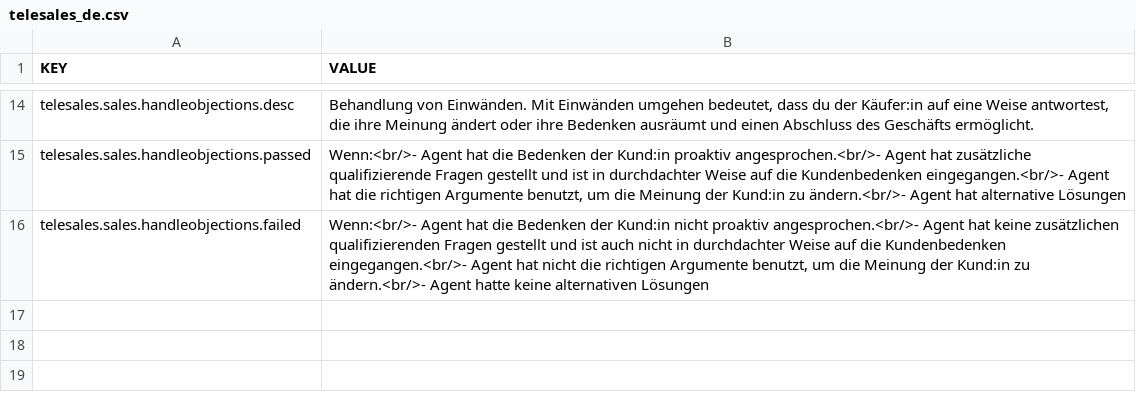
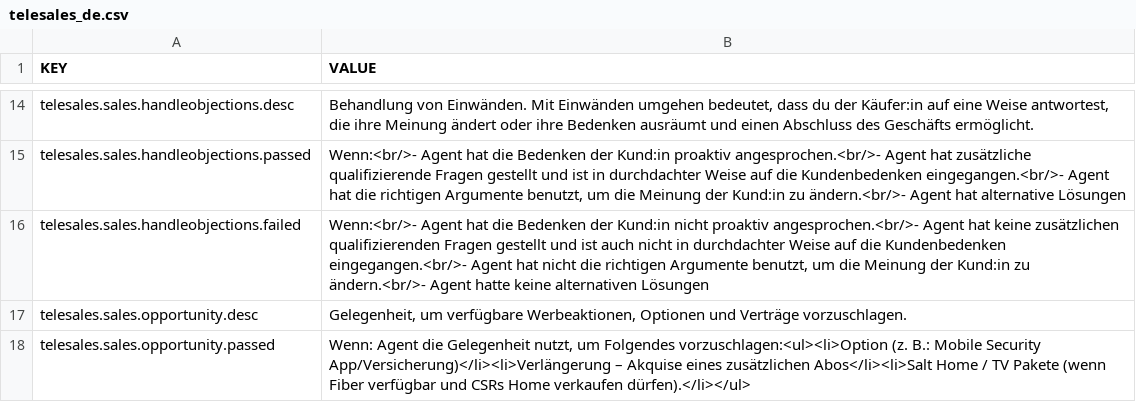
Before and after one commit to gamahachaa/TransactionMonitoring, a CSV file: assets/locales/de-DE/telesales_de.csv, drawn as a sheet; only a part is shown, gaps mark what is left out; the diff names each change by its address in the sheet, - before the commit and + after, or states it on an @@ line.

Commit message:
adding telesales forms, fixed TF scrolling, score set to 90%

```diff
--- a/assets/locales/de-DE/telesales_de.csv
+++ b/assets/locales/de-DE/telesales_de.csv
+row 17: telesales.sales.opportunity.desc | Gelegenheit, um verfügbare Werbeaktionen, Optionen und Verträge vorzuschlagen.
+row 18: telesales.sales.opportunity.passed | Wenn: Agent die Gelegenheit nutzt, um Folgendes vorzuschlagen:<ul><li>Option (z. B.: Mobile Security App/Versicherung)</li><li>Verlängerung – Akquise eines zusätzlichen Abos</li><li>Salt Home / TV Pakete (wenn Fiber verfügbar und CSRs Home verkaufen dürfen).</li></ul>
```
Also changed, not shown: assets/locales/en-GB/telesales_en.csv, assets/locales/fr-FR/telesales_fr.csv, 14 other files.
